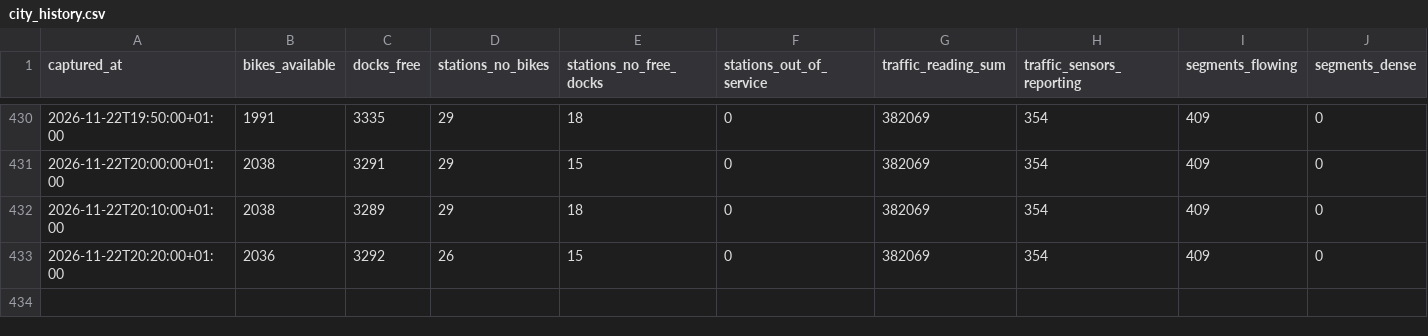
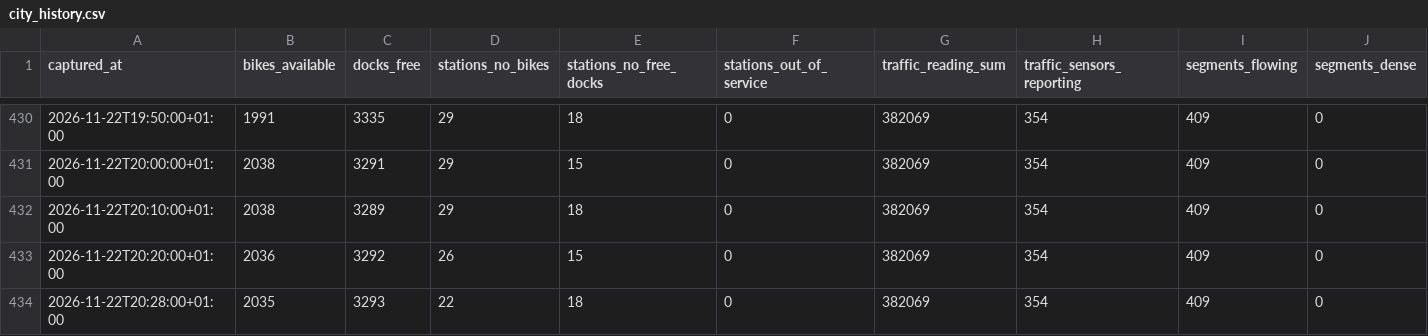
Before and after one commit to Jaimeruizh/valencia-mobility-pulse, a CSV file: kit/city_history.csv, drawn as a sheet; only a part is shown, gaps mark what is left out; rows hold the shown columns only; the diff names each change by its address in the sheet, - before the commit and + after, or states it on an @@ line.

Commit message:
Capture 2026-11-22 20:28

```diff
--- a/kit/city_history.csv
+++ b/kit/city_history.csv
+row 434: 2026-11-22T20:28:00+01:00 | 2035 | 3293 | 22 | 18 | 0 | 382069 | 354 | 409 | 0
```
Also changed, not shown: 6 other files.
